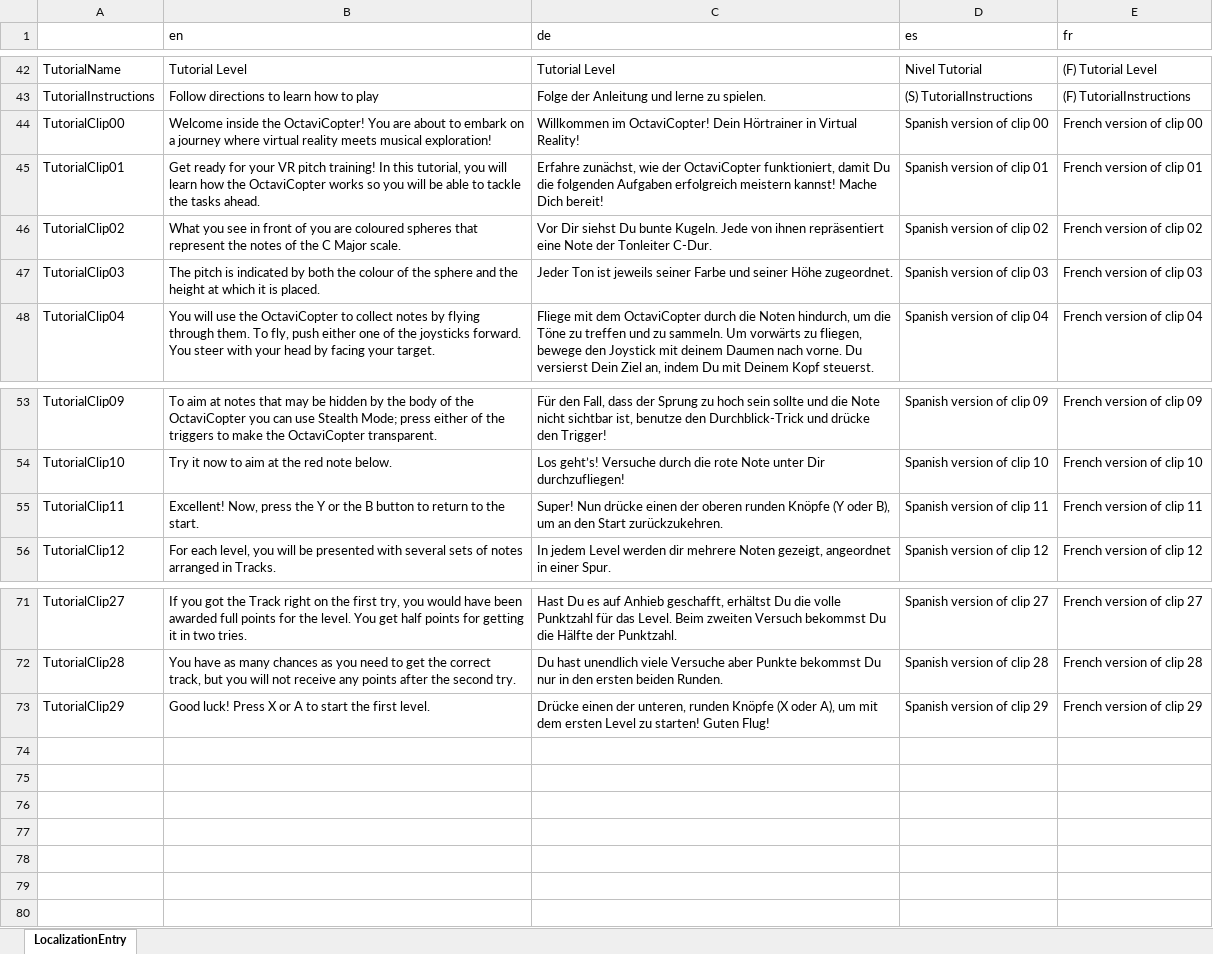
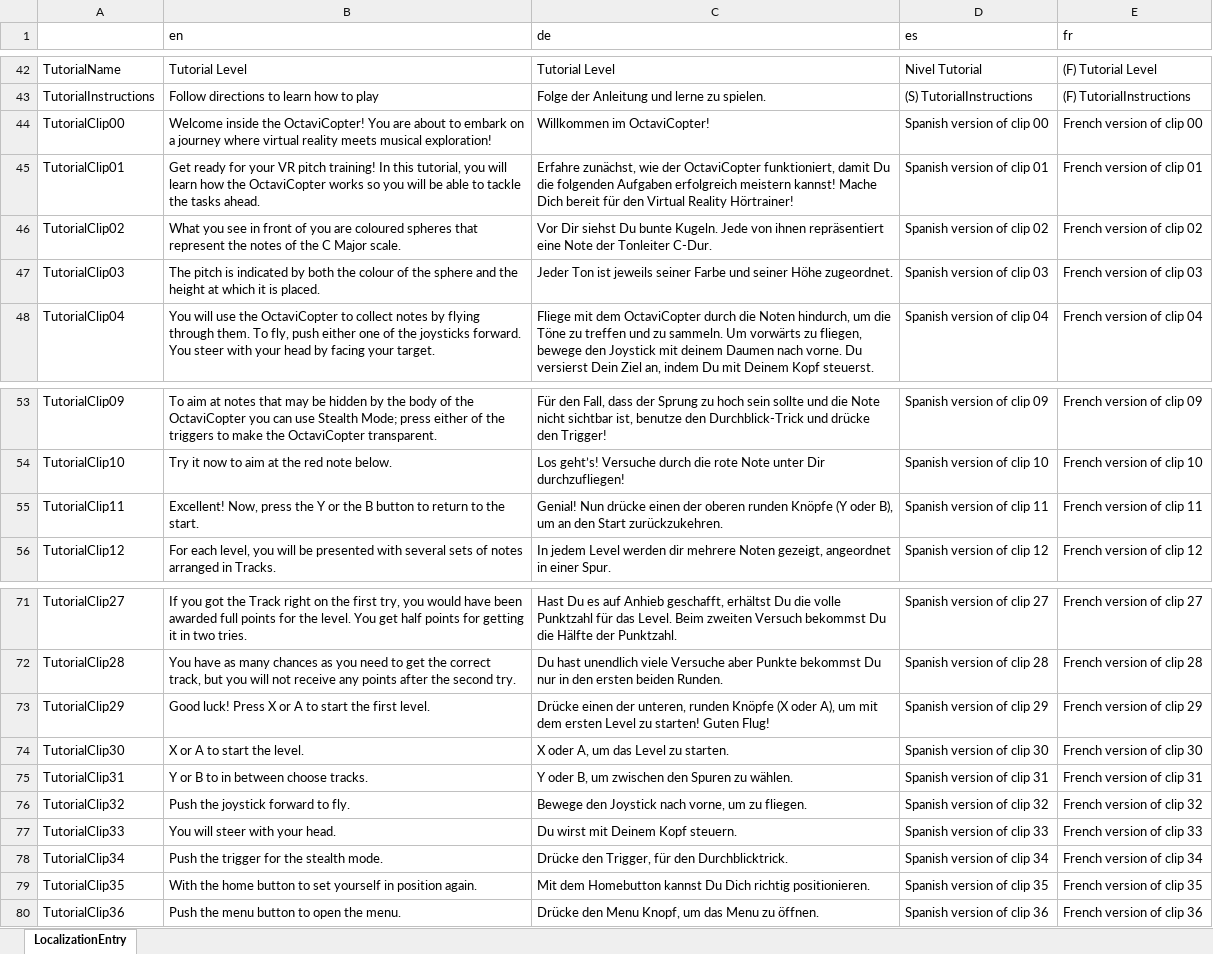
Before and after one commit to ManuhManuh/OctaviCopterFestival, an Excel workbook: Assets/Resources/LocalizationEntry.xlsx, sheet LocalizationEntry, drawn as a sheet; only a part is shown, gaps mark what is left out; values as stored, in another font and other column widths than the file's, no borders; the diff names each change by its address in the sheet, - before the commit and + after, or states it on an @@ line.

Commit message:
Resources
WordBase, Excel and txt updated.

```diff
--- a/Assets/Resources/LocalizationEntry.xlsx (sheet LocalizationEntry)
+++ b/Assets/Resources/LocalizationEntry.xlsx (sheet LocalizationEntry)
-C44 (de): Willkommen im OctaviCopter! Dein Hörtrainer in Virtual Reality!
+C44 (de): Willkommen im OctaviCopter!
-C45 (de): …Mache Dich bereit!
+C45 (de): …Mache Dich bereit für den Virtual Reality Hörtrainer!
-C55 (de): Super! Nun drücke…
+C55 (de): Genial! Nun drücke…
+row 74: TutorialClip30 | X or A to start the level. | X oder A, um das Level zu starten. | Spanish version of clip 30 | French version of clip 30
+row 75: TutorialClip31 | Y or B to in between choose tracks. | Y oder B, um zwischen den Spuren zu wählen. | Spanish version of clip 31 | French version of clip 31
+row 76: TutorialClip32 | Push the joystick forward to fly. | Bewege den Joystick nach vorne, um zu fliegen. | Spanish version of clip 32 | French version of clip 32
+row 77: TutorialClip33 | You will steer with your head. | Du wirst mit Deinem Kopf steuern. | Spanish version of clip 33 | French version of clip 33
+row 78: TutorialClip34 | Push the trigger for the stealth mode. | Drücke den Trigger, für den Durchblicktrick. | Spanish version of clip 34 | French version of clip 34
+row 79: TutorialClip35 | With the home button to set yourself in position again. | Mit dem Homebutton kannst Du Dich richtig positionieren. | Spanish version of clip 35 | French version of clip 35
+row 80: TutorialClip36 | Push the menu button to open the menu. | Drücke den Menu Knopf, um das Menu zu öffnen. | Spanish version of clip 36 | French version of clip 36
```
Also changed, not shown: 4 other files.
